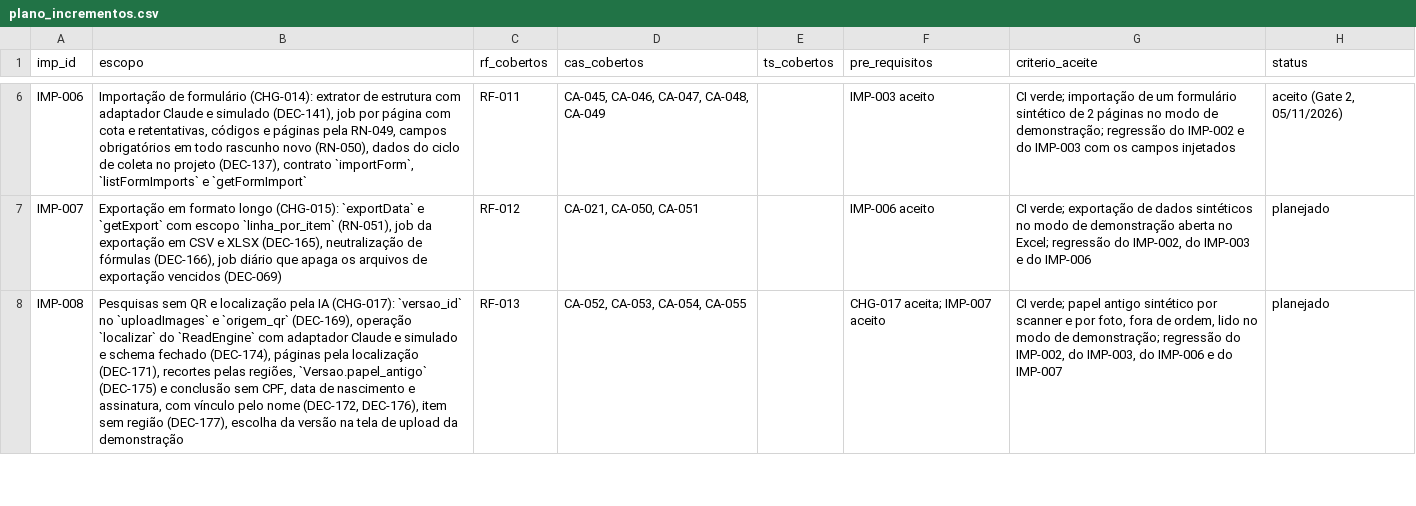
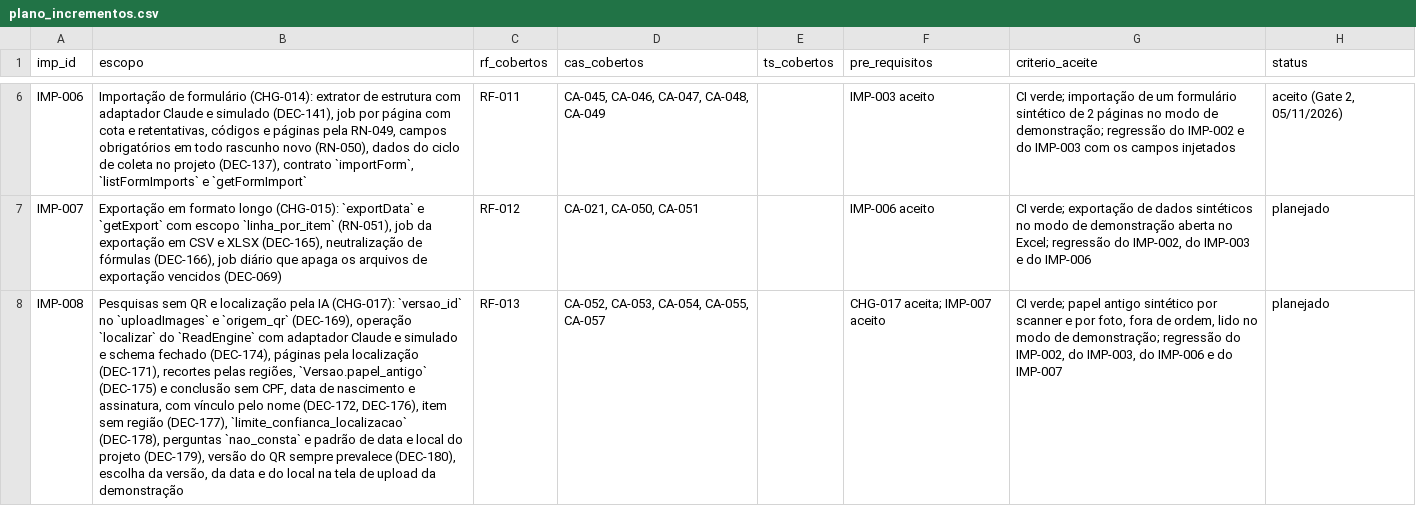
Before and after one commit to carlosyano/MinhaPesquisa, a CSV file: registros/plano_incrementos.csv, drawn as a sheet; only a part is shown, gaps mark what is left out; the diff covers the shown part only; the diff names each change by its address in the sheet, - before the commit and + after, or states it on an @@ line.

```diff
--- a/registros/plano_incrementos.csv
+++ b/registros/plano_incrementos.csv
-B8 (escopo): …região (DEC-177), escolha da versão na tela…
+B8 (escopo): …região (DEC-177), `limite_confianca_localizacao` (DEC-178), perguntas `nao_consta` e padrão de data e local do projeto (DEC-179), versão do QR sempre prevalece (DEC-180), escolha da versão, da data e do local na tela…
-D8 (cas_cobertos): CA-052, CA-053, CA-054, CA-055
+D8 (cas_cobertos): CA-052, CA-053, CA-054, CA-055, CA-057
```
Also changed, not shown: 3 edited cells elsewhere in this file, registros/controle_mudancas.csv, registros/dicionario_dados.csv, 9 other files.
